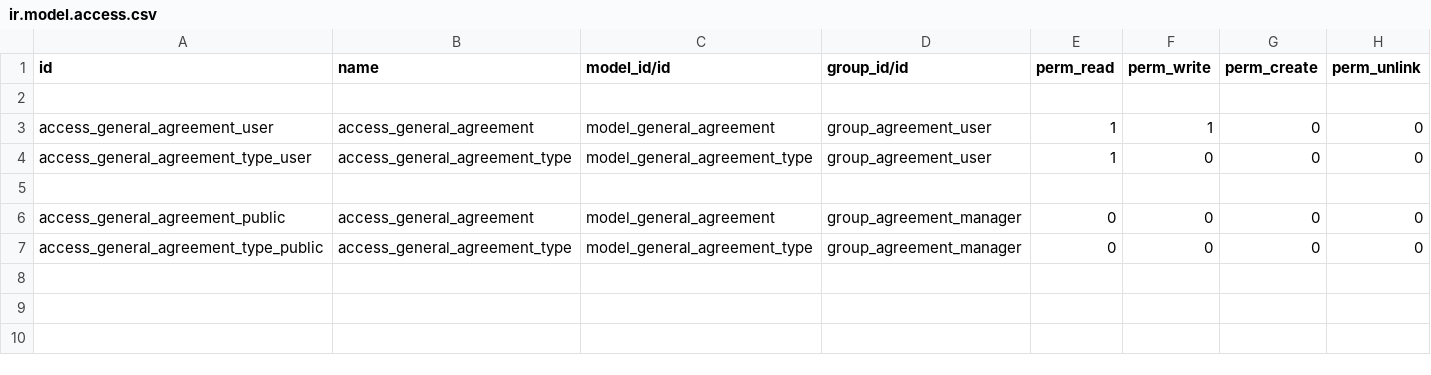
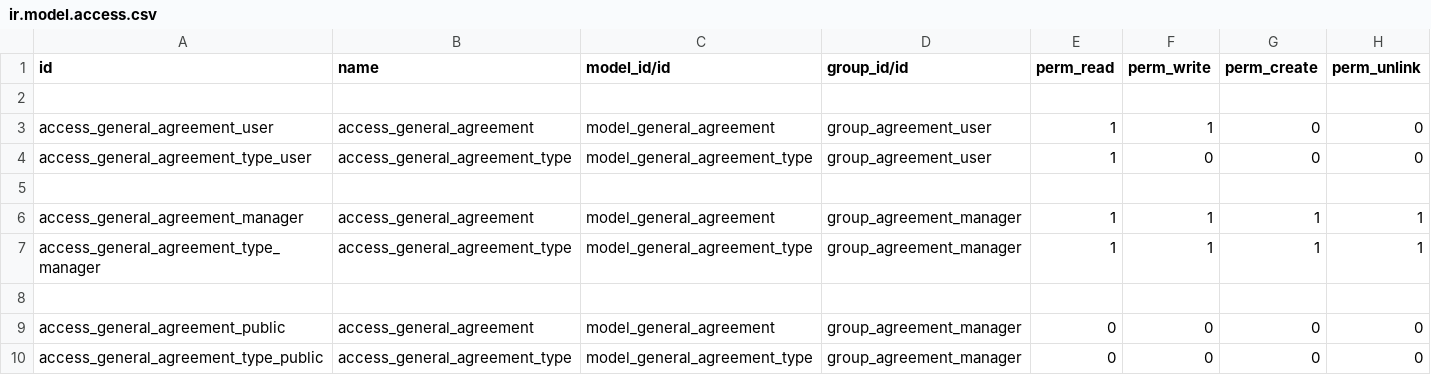
Before and after one commit to dhongu/deltatech, a CSV file: deltatech_agreement_management/security/ir.model.access.csv, drawn as a sheet; the diff names each change by its address in the sheet, - before the commit and + after, or states it on an @@ line.

```diff
--- a/deltatech_agreement_management/security/ir.model.access.csv
+++ b/deltatech_agreement_management/security/ir.model.access.csv
+row 6: access_general_agreement_manager | access_general_agreement | model_general_agreement | group_agreement_manager | 1 | 1 | 1 | 1
+row 7: access_general_agreement_type_manager | access_general_agreement_type | model_general_agreement_type | group_agreement_manager | 1 | 1 | 1 | 1
+row 8: (empty)
```
Also changed, not shown: 1 other file.
